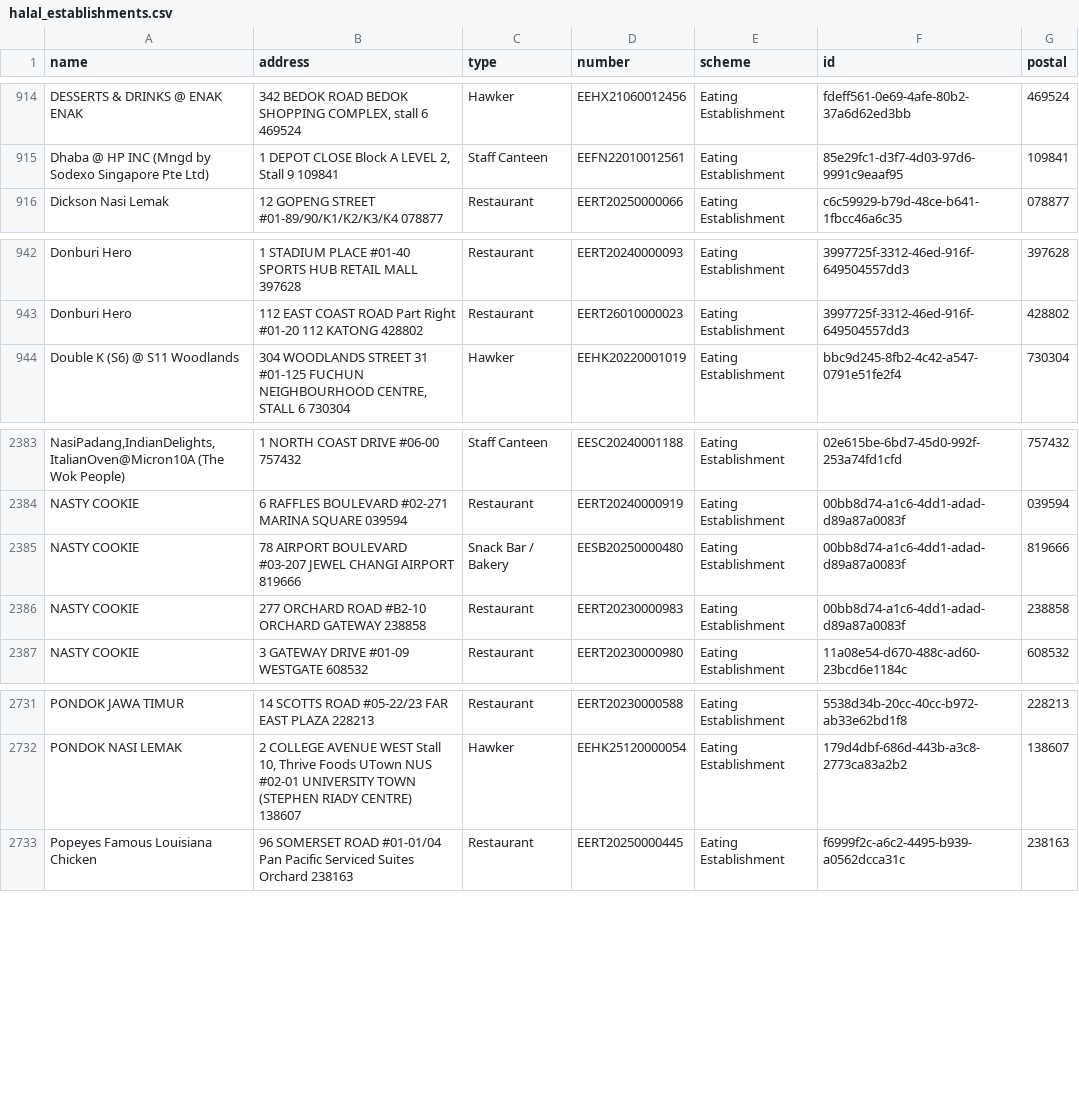
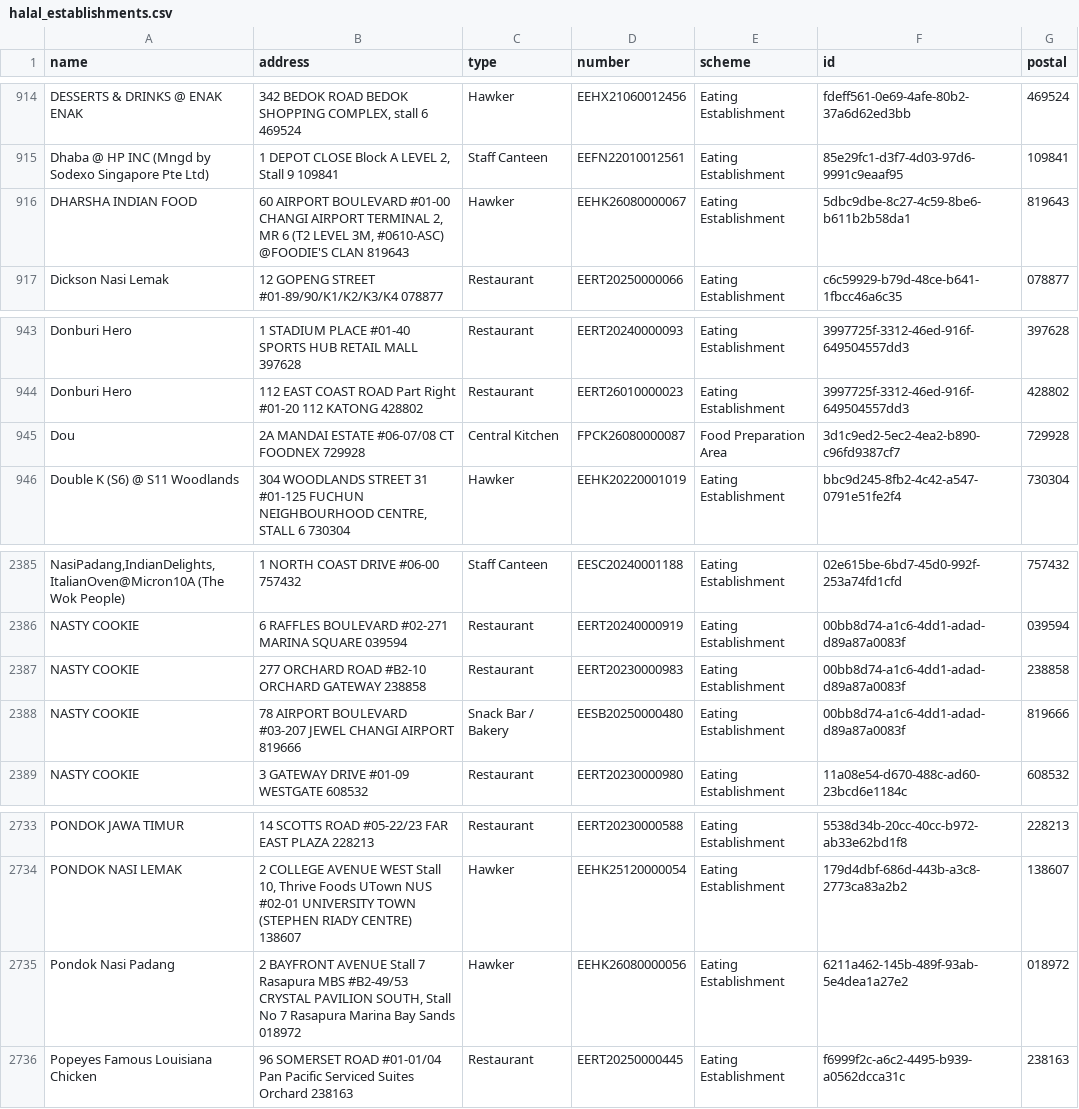
Before and after one commit to zootato/singapore-halal-establishments, a CSV file: halal_establishments.csv, drawn as a sheet; only a part is shown, gaps mark what is left out; the diff names each change by its address in the sheet, - before the commit and + after, or states it on an @@ line.

```diff
--- a/halal_establishments.csv
+++ b/halal_establishments.csv
+row 916: DHARSHA INDIAN FOOD | 60 AIRPORT BOULEVARD #01-00 CHANGI AIRPORT TERMINAL 2, MR 6 (T2 LEVEL 3M, #0610-ASC) @FOODIE'S CLAN 819643 | Hawker | EEHK26080000067 | Eating Establishment | 5dbc9dbe-8c27-4c59-8be6-b611b2b58da1 | 819643
+row 945: Dou | 2A MANDAI ESTATE #06-07/08 CT FOODNEX 729928 | Central Kitchen | FPCK26080000087 | Food Preparation Area | 3d1c9ed2-5ec2-4ea2-b890-c96fd9387cf7 | 729928
@@ row 2385 moved to row 2388: NASTY COOKIE @@
+row 2735: Pondok Nasi Padang | 2 BAYFRONT AVENUE Stall 7 Rasapura MBS #B2-49/53 CRYSTAL PAVILION SOUTH, Stall No 7 Rasapura Marina Bay Sands 018972 | Hawker | EEHK26080000056 | Eating Establishment | 6211a462-145b-489f-93ab-5e4dea1a27e2 | 018972
```
Also changed, not shown: 3 other files.
